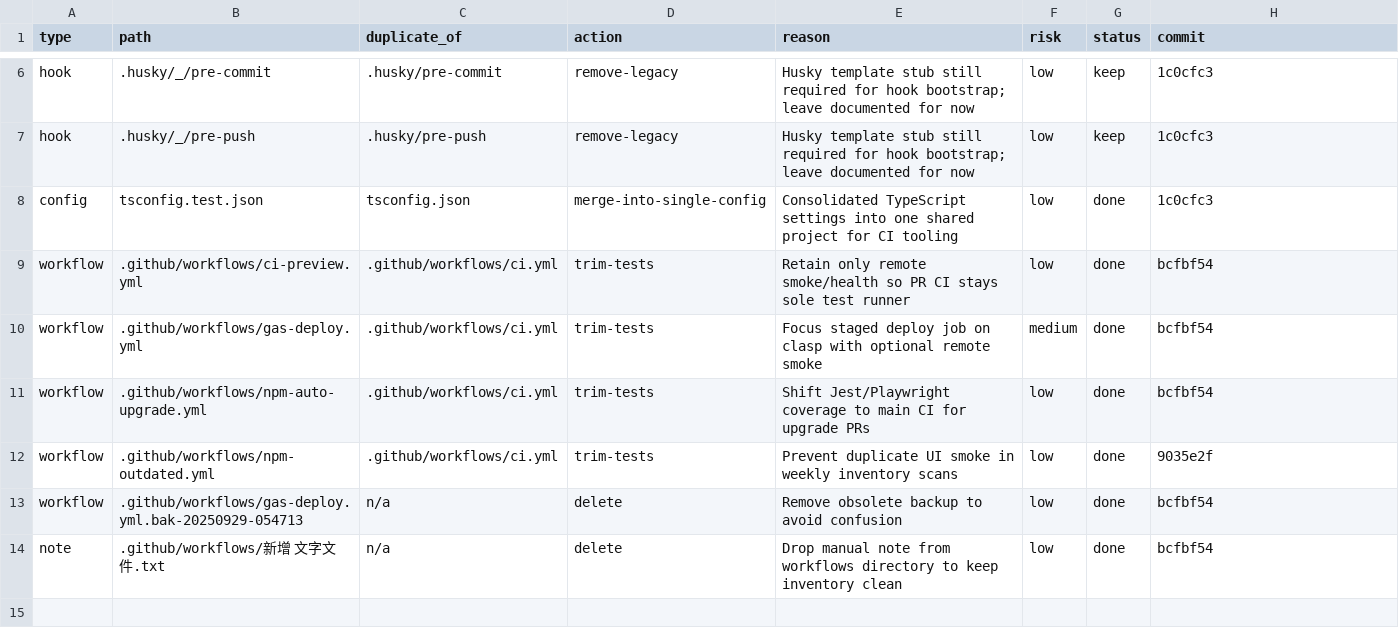
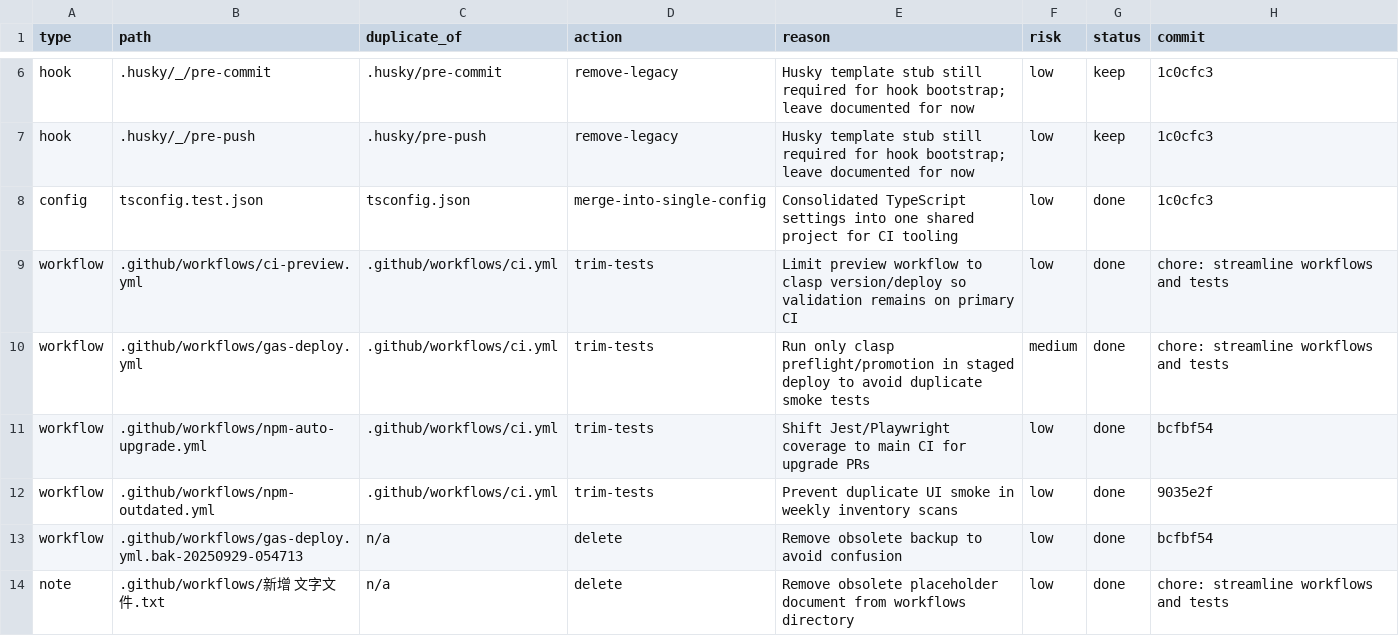
Before and after one commit to chenyuchuan0316/AA01, a CSV file: 去重執行對照表.csv, drawn as a sheet; only a part is shown, gaps mark what is left out.

```diff
--- a/去重執行對照表.csv
+++ b/去重執行對照表.csv
@@ -8,4 +8,4 @@ hook,.husky/_/pre-push,.husky/pre-push,remove-legacy,Husky template stub still r
 config,tsconfig.test.json,tsconfig.json,merge-into-single-config,Consolidated TypeScript settings into one shared project for CI tooling,low,done,1c0cfc3
-workflow,.github/workflows/ci-preview.yml,.github/workflows/ci.yml,trim-tests,Retain only remote smoke/health so PR CI stays sole test runner,low,done,bcfbf54
-workflow,.github/workflows/gas-deploy.yml,.github/workflows/ci.yml,trim-tests,Focus staged deploy job on clasp with optional remote smoke,medium,done,bcfbf54
+workflow,.github/workflows/ci-preview.yml,.github/workflows/ci.yml,trim-tests,Limit preview workflow to clasp version/deploy so validation remains on primary CI,low,done,chore: streamline workflows and tests
+workflow,.github/workflows/gas-deploy.yml,.github/workflows/ci.yml,trim-tests,Run only clasp preflight/promotion in staged deploy to avoid duplicate smoke tests,medium,done,chore: streamline workflows and tests
 workflow,.github/workflows/npm-auto-upgrade.yml,.github/workflows/ci.yml,trim-tests,Shift Jest/Playwright coverage to main CI for upgrade PRs,low,done,bcfbf54
@@ -13,2 +13,2 @@ workflow,.github/workflows/npm-outdated.yml,.github/workflows/ci.yml,trim-tests,
 workflow,.github/workflows/gas-deploy.yml.bak-20250929-054713,n/a,delete,Remove obsolete backup to avoid confusion,low,done,bcfbf54
-note,.github/workflows/新增 文字文件.txt,n/a,delete,Drop manual note from workflows directory to keep inventory clean,low,done,bcfbf54
+note,.github/workflows/新增 文字文件.txt,n/a,delete,Remove obsolete placeholder document from workflows directory,low,done,chore: streamline workflows and tests
```
Also changed, not shown: reports/檔案定義清單.csv, 檔案定義清單.csv, 8 other files.
